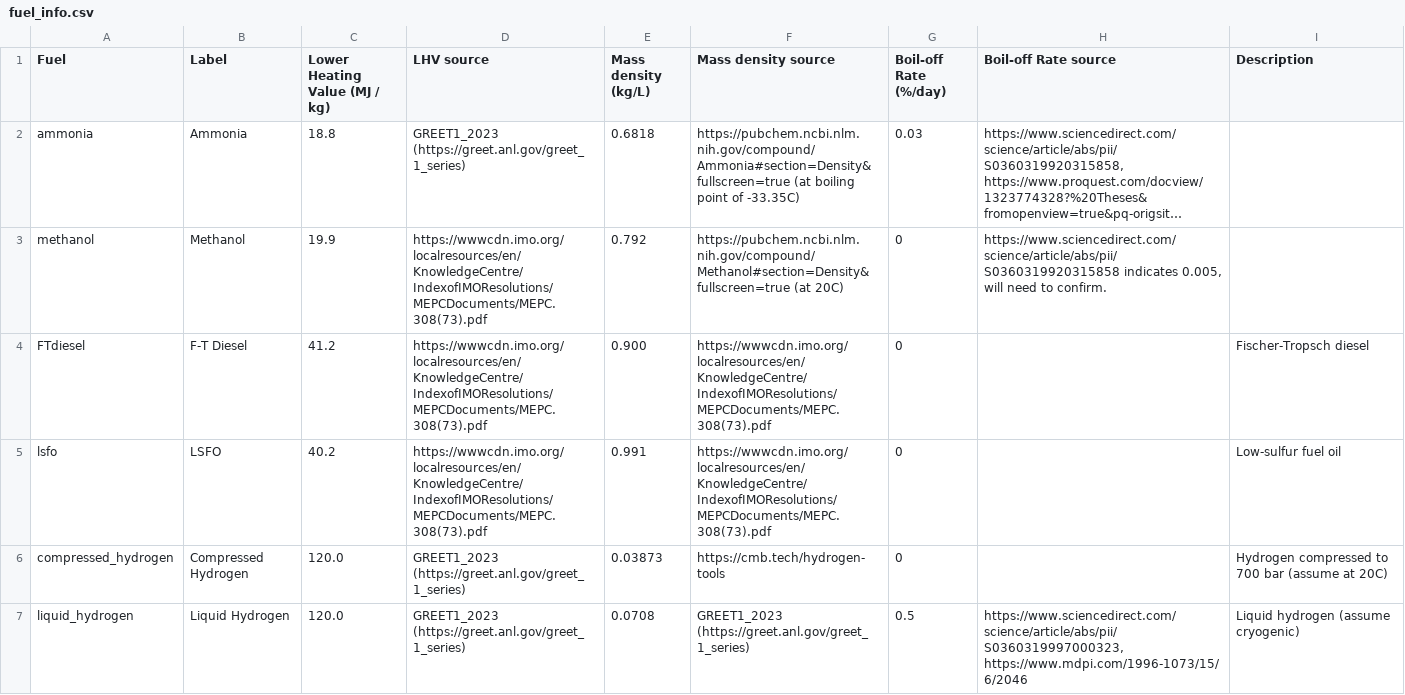
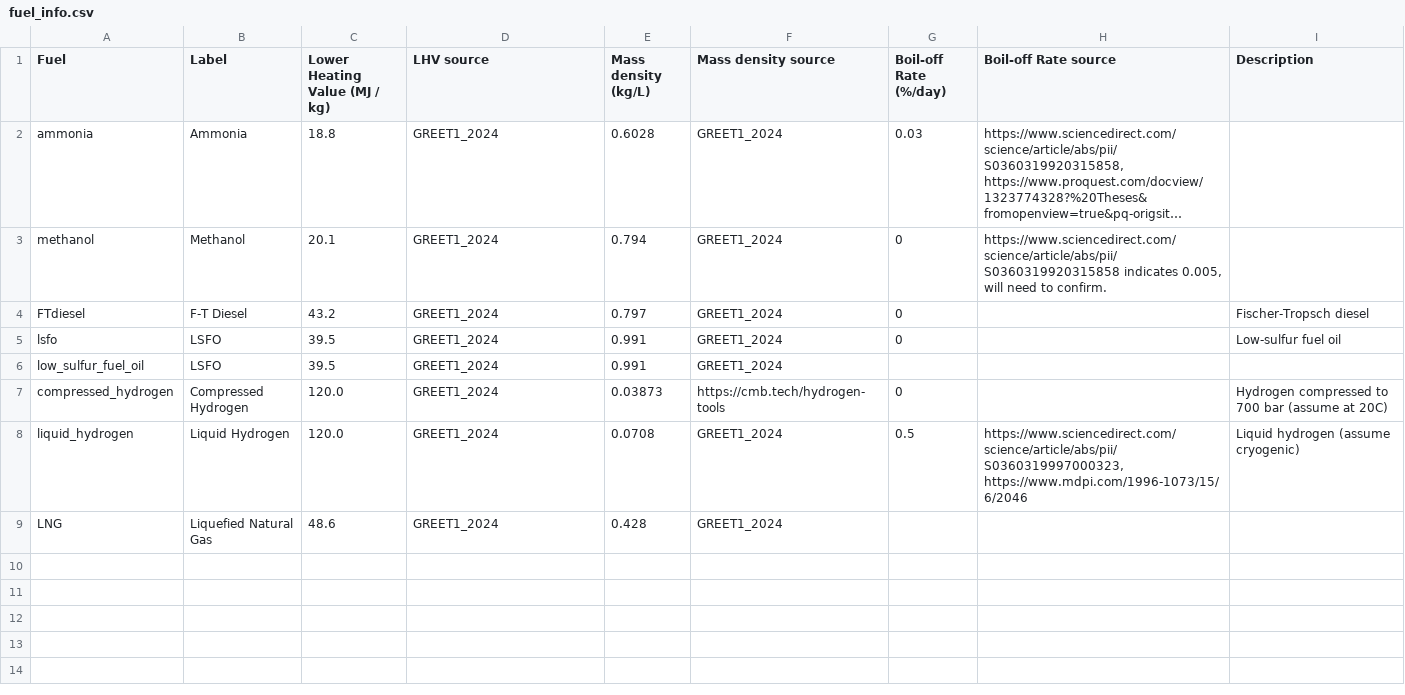
Before and after one commit to mcsc-impact-climate/MIT_NavigaTE_inputs, a CSV file: info_files/fuel_info.csv, drawn as a sheet; long unchanged cells end in …; addresses are those after the commit; the diff names each change by its address in the sheet, - before the commit and + after, or states it on an @@ line.

Commit message:
Added LNG to fuel info, and updated GREET inputs to 2024

```diff
--- a/info_files/fuel_info.csv
+++ b/info_files/fuel_info.csv
-D2 (LHV source): GREET1_2023 (https://greet.anl.gov/greet_1_series)
+D2 (LHV source): GREET1_2024
-E2 (Mass density (kg/L)): 0.6818
+E2 (Mass density (kg/L)): 0.6028
-F2 (Mass density source): https://pubchem.ncbi.nlm.nih.gov/compound/Ammonia#section=Density&fullscreen=true (at boiling point of -33.35C)
+F2 (Mass density source): GREET1_2024
-C3 (Lower Heating Value (MJ / kg)): 19.9
+C3 (Lower Heating Value (MJ / kg)): 20.1
-D3:D5 (LHV source): https://wwwcdn.imo.org/localresources/en/KnowledgeCentre/IndexofIMOResolutions/MEPCDocuments/MEPC.308(73).pdf
+D3:D5 (LHV source): GREET1_2024
-E3 (Mass density (kg/L)): 0.792
+E3 (Mass density (kg/L)): 0.794
-F3 (Mass density source): https://pubchem.ncbi.nlm.nih.gov/compound/Methanol#section=Density&fullscreen=true (at 20C)
+F3 (Mass density source): GREET1_2024
-C4 (Lower Heating Value (MJ / kg)): 41.2
+C4 (Lower Heating Value (MJ / kg)): 43.2
-E4 (Mass density (kg/L)): 0.900
+E4 (Mass density (kg/L)): 0.797
-F4:F5 (Mass density source): https://wwwcdn.imo.org/localresources/en/KnowledgeCentre/IndexofIMOResolutions/MEPCDocuments/MEPC.308(73).pdf
+F4:F5 (Mass density source): GREET1_2024
-C5 (Lower Heating Value (MJ / kg)): 40.2
+C5 (Lower Heating Value (MJ / kg)): 39.5
+row 6: low_sulfur_fuel_oil | LSFO | 39.5 | GREET1_2024 | 0.991 | GREET1_2024
-D7:D8 (LHV source): GREET1_2023 (https://greet.anl.gov/greet_1_series)
+D7:D8 (LHV source): GREET1_2024
-F8 (Mass density source): GREET1_2023 (https://greet.anl.gov/greet_1_series)
+F8 (Mass density source): GREET1_2024
+row 9: LNG | Liquefied Natural Gas | 48.6 | GREET1_2024 | 0.428 | GREET1_2024
```
